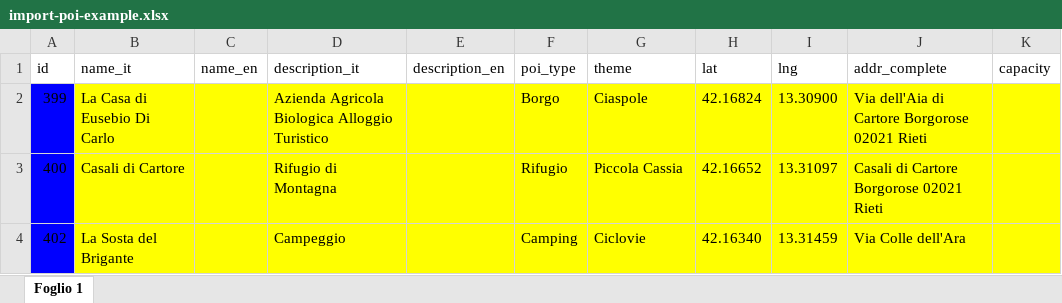
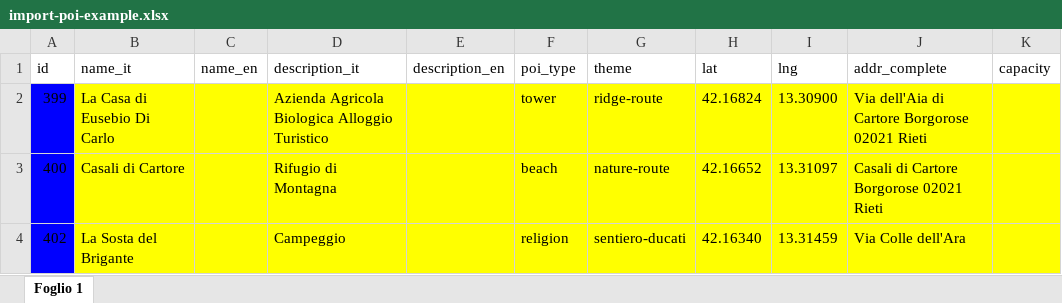
Before and after one commit to webmappsrl/geohub, an Excel workbook: public/importer-examples/import-poi-example.xlsx, sheet Foglio 1, drawn as a sheet; only a part is shown; values as stored, in another font and other column widths than the file's, no borders; the diff names each change by its address in the sheet, - before the commit and + after, or states it on an @@ line.

Commit message:
fix: update poi import example - this commit updates the poi import example to match the new format and change the poi_types and themes column to use the identifier instead of the name

```diff
--- a/public/importer-examples/import-poi-example.xlsx (sheet Foglio 1)
+++ b/public/importer-examples/import-poi-example.xlsx (sheet Foglio 1)
-F2 (poi_type): Borgo
+F2 (poi_type): tower
-G2 (theme): Ciaspole
+G2 (theme): ridge-route
-F3 (poi_type): Rifugio
+F3 (poi_type): beach
-G3 (theme): Piccola Cassia
+G3 (theme): nature-route
-F4 (poi_type): Camping
+F4 (poi_type): religion
-G4 (theme): Ciclovie
+G4 (theme): sentiero-ducati
```
Also changed, not shown: 2 other files.
